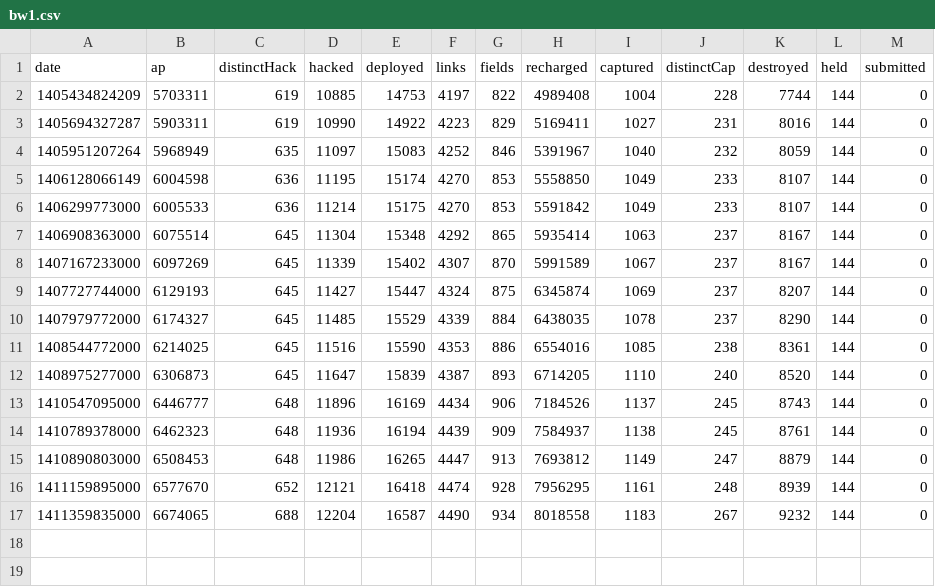
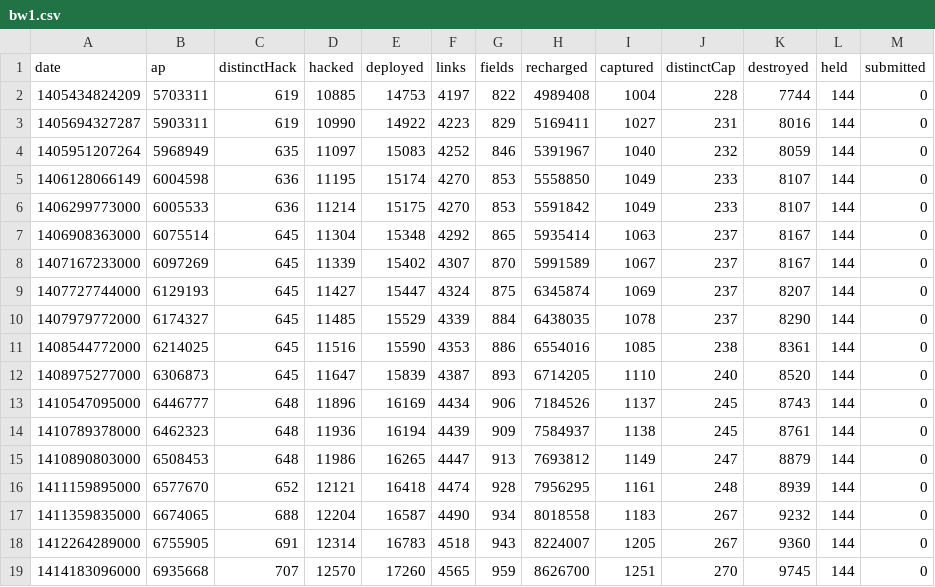
Before and after one commit to bwinton/d3Experiments, a CSV file: data/ingress/bw1.csv, drawn as a sheet; the diff names each change by its address in the sheet, - before the commit and + after, or states it on an @@ line.

Commit message:
Add more data, and group widgets.

```diff
--- a/data/ingress/bw1.csv
+++ b/data/ingress/bw1.csv
+row 18: 1412264289000 | 6755905 | 691 | 12314 | 16783 | 4518 | 943 | 8224007 | 1205 | 267 | 9360 | 144 | 0
+row 19: 1414183096000 | 6935668 | 707 | 12570 | 17260 | 4565 | 959 | 8626700 | 1251 | 270 | 9745 | 144 | 0
```
Also changed, not shown: 1 other file.
